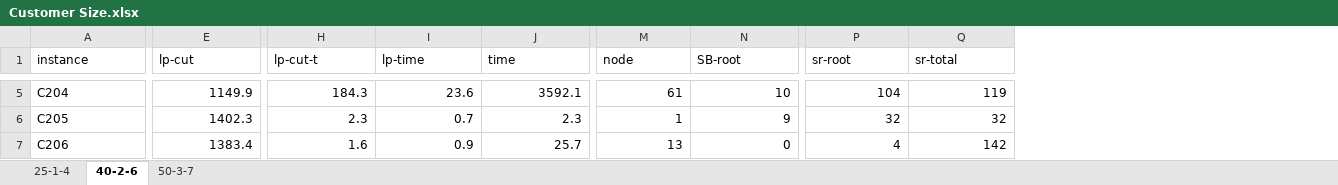
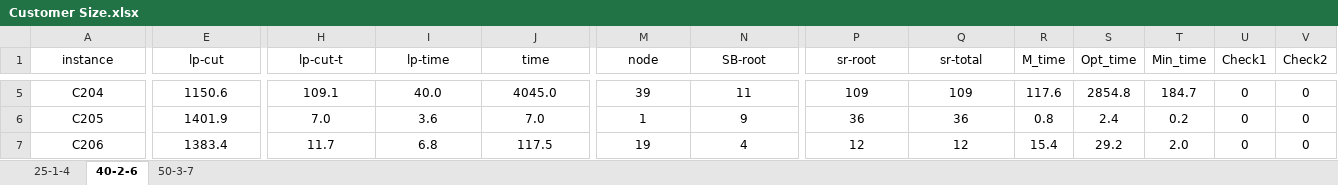
Before and after one commit to for-lab/MTVRPTW-MSM, an Excel workbook: Customer Size.xlsx, sheet 40-2-6, drawn as a sheet; only a part is shown, gaps mark what is left out; values as stored, in another font and other column widths than the file's, no borders; the diff covers the shown part only; the diff names each change by its address in the sheet, - before the commit and + after, or states it on an @@ line.

```diff
--- a/Customer Size.xlsx (sheet 40-2-6)
+++ b/Customer Size.xlsx (sheet 40-2-6)
+column R (M_time), rows 5-7: 117.6 | 0.8 | 15.4
+column S (Opt_time), rows 5-7: 2854.8 | 2.4 | 29.2
+column T (Min_time), rows 5-7: 184.7 | 0.2 | 2.0
+column U (Check1), rows 5-7: all 0
+column V (Check2), rows 5-7: all 0
-A1:J1 alignment: left
+A1:J1 alignment: center
-M1:Q1 alignment: left
+M1:Q1 alignment: center
-A5:A7 alignment: left
+A5:A7 alignment: center
-E5:Q7 alignment: right
+E5:Q7 alignment: center
-E5 (lp-cut): 1149.9
+E5 (lp-cut): 1150.6
-H5 (lp-cut-t): 184.3
+H5 (lp-cut-t): 109.1
-I5 (lp-time): 23.6
+I5 (lp-time): 40.0
-J5 (time): 3592.1
+J5 (time): 4045.0
-M5 (node): 61
+M5 (node): 39
-N5 (SB-root): 10
+N5 (SB-root): 11
-P5 (sr-root): 104
+P5 (sr-root): 109
-Q5 (sr-total): 119
+Q5 (sr-total): 109
-E6 (lp-cut): 1402.3
+E6 (lp-cut): 1401.9
-H6 (lp-cut-t): 2.3
+H6 (lp-cut-t): 7.0
-I6 (lp-time): 0.7
+I6 (lp-time): 3.6
-J6 (time): 2.3
+J6 (time): 7.0
-P6 (sr-root): 32
+P6 (sr-root): 36
-Q6 (sr-total): 32
+Q6 (sr-total): 36
-H7 (lp-cut-t): 1.6
+H7 (lp-cut-t): 11.7
-I7 (lp-time): 0.9
+I7 (lp-time): 6.8
-J7 (time): 25.7
+J7 (time): 117.5
-M7 (node): 13
+M7 (node): 19
-N7 (SB-root): 0
+N7 (SB-root): 4
-P7 (sr-root): 4
+P7 (sr-root): 12
-Q7 (sr-total): 142
+Q7 (sr-total): 12
```
Also changed, not shown: 243 edited cells and cell formats elsewhere in this sheet, sheet 25-1-4, sheet 50-3-7, formulas that keep their value, CPLEX vs BPC.xlsx.
